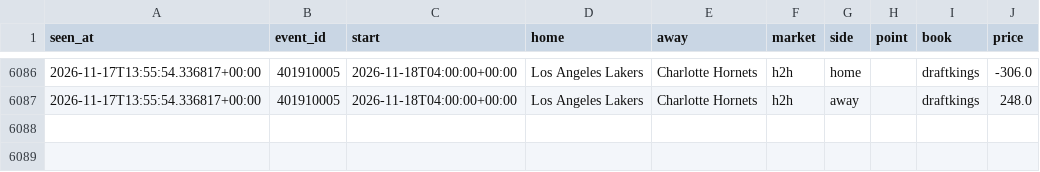
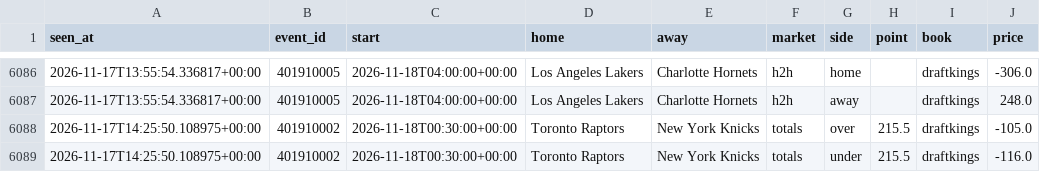
Before and after one commit to tdrey10/sports, a CSV file: data/odds/nba/2026-11.csv, drawn as a sheet; only a part is shown, gaps mark what is left out; the diff names each change by its address in the sheet, - before the commit and + after, or states it on an @@ line.

```diff
--- a/data/odds/nba/2026-11.csv
+++ b/data/odds/nba/2026-11.csv
+row 6088: 2026-11-17T14:25:50.108975+00:00 | 401910002 | 2026-11-18T00:30:00+00:00 | Toronto Raptors | New York Knicks | totals | over | 215.5 | draftkings | -105.0
+row 6089: 2026-11-17T14:25:50.108975+00:00 | 401910002 | 2026-11-18T00:30:00+00:00 | Toronto Raptors | New York Knicks | totals | under | 215.5 | draftkings | -116.0
```
Also changed, not shown: data/odds/nhl/2026-11.csv, 10 other files.
